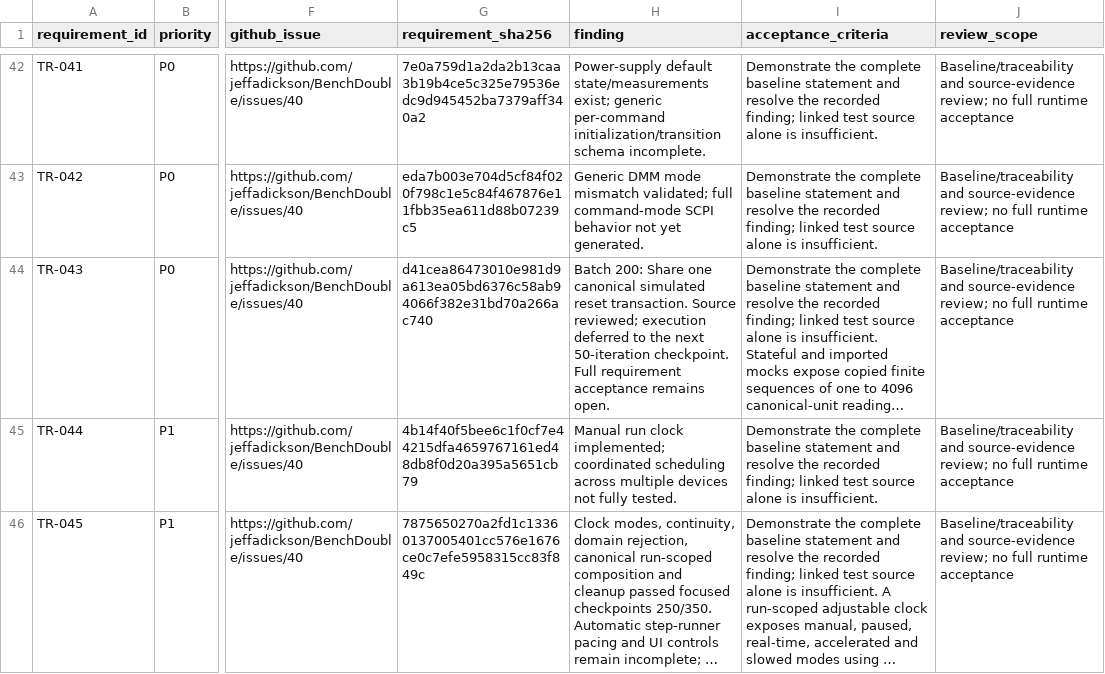
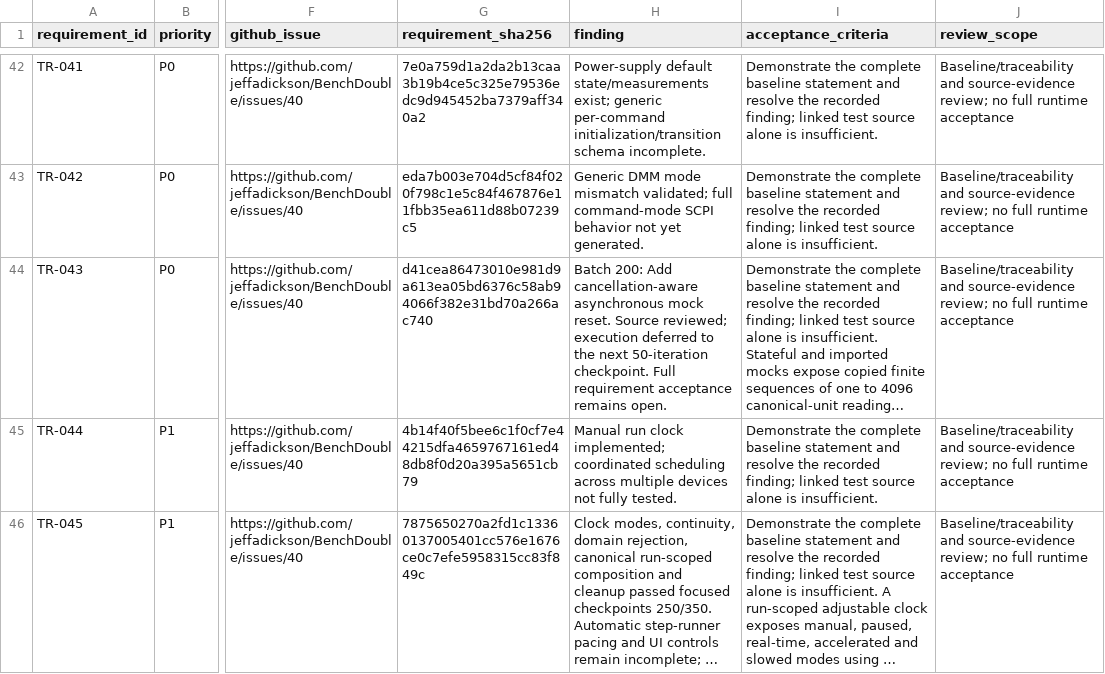
Before and after one commit to jeffadickson/BenchForge, a CSV file: requirements/full-audit.csv, drawn as a sheet; only a part is shown, gaps mark what is left out; long unchanged cells end in …; the diff names each change by its address in the sheet, - before the commit and + after, or states it on an @@ line.

```diff
--- a/requirements/full-audit.csv
+++ b/requirements/full-audit.csv
-H44 (finding): Batch 200: Share one canonical simulated reset transaction. Source reviewed;…
+H44 (finding): Batch 200: Add cancellation-aware asynchronous mock reset. Source reviewed;…
```
Also changed, not shown: 4 other files.
